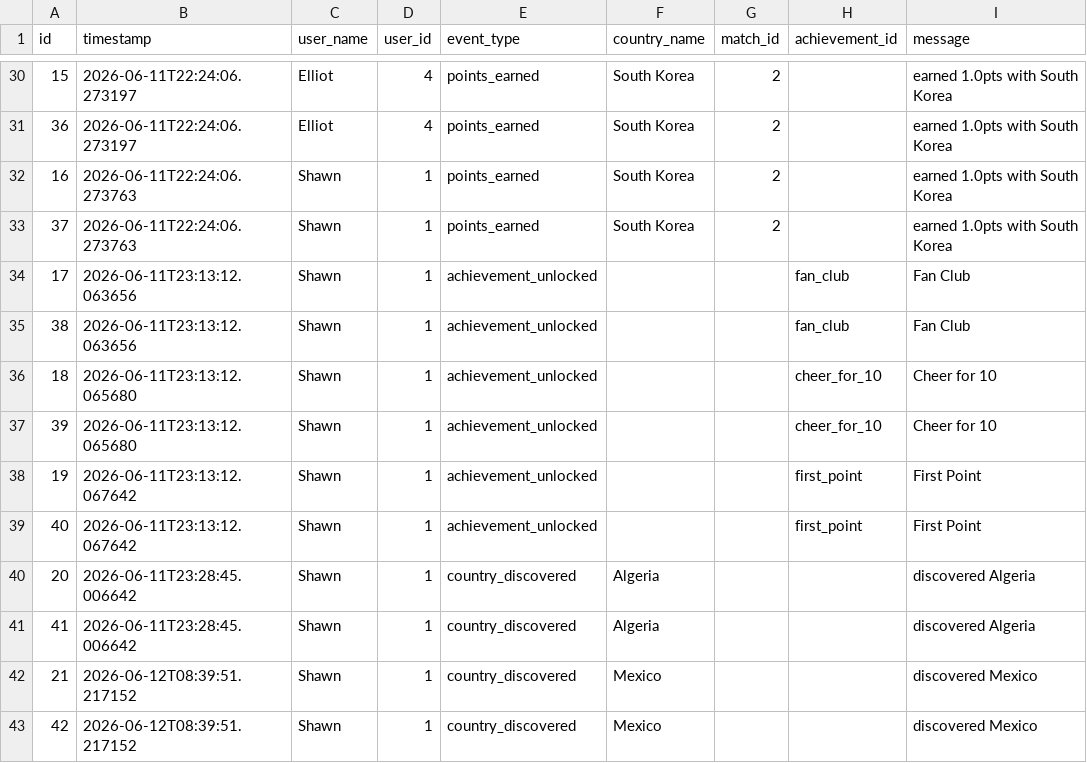
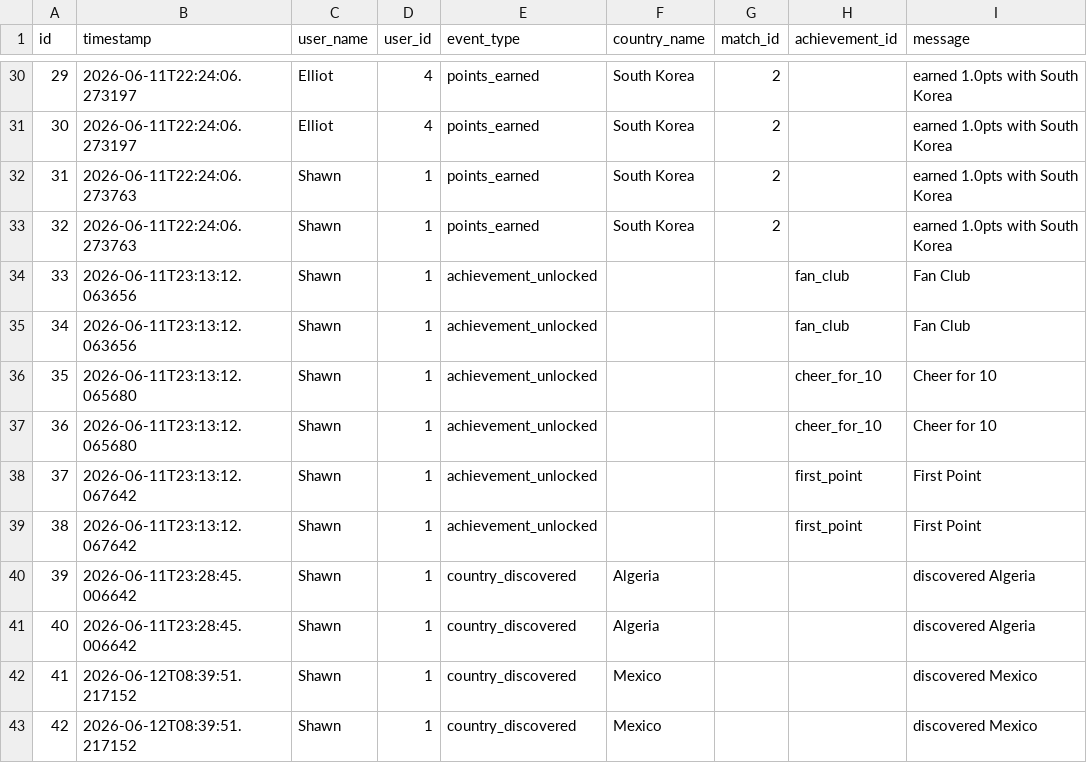
Before and after one commit to sme327/world-cup-family-hq, a CSV file: data/activity_backup.csv, drawn as a sheet; only a part is shown, gaps mark what is left out; the diff covers the shown part only.

```diff
--- a/data/activity_backup.csv
+++ b/data/activity_backup.csv
@@ -30,14 +30,14 @@ id,timestamp,user_name,user_id,event_type,country_name,match_id,achievement_id,m
-15,2026-06-11T22:24:06.273197,Elliot,4,points_earned,South Korea,2,,earned 1.0pts with South Korea
-36,2026-06-11T22:24:06.273197,Elliot,4,points_earned,South Korea,2,,earned 1.0pts with South Korea
-16,2026-06-11T22:24:06.273763,Shawn,1,points_earned,South Korea,2,,earned 1.0pts with South Korea
-37,2026-06-11T22:24:06.273763,Shawn,1,points_earned,South Korea,2,,earned 1.0pts with South Korea
-17,2026-06-11T23:13:12.063656,Shawn,1,achievement_unlocked,,,fan_club,Fan Club
-38,2026-06-11T23:13:12.063656,Shawn,1,achievement_unlocked,,,fan_club,Fan Club
-18,2026-06-11T23:13:12.065680,Shawn,1,achievement_unlocked,,,cheer_for_10,Cheer for 10
-39,2026-06-11T23:13:12.065680,Shawn,1,achievement_unlocked,,,cheer_for_10,Cheer for 10
-19,2026-06-11T23:13:12.067642,Shawn,1,achievement_unlocked,,,first_point,First Point
-40,2026-06-11T23:13:12.067642,Shawn,1,achievement_unlocked,,,first_point,First Point
-20,2026-06-11T23:28:45.006642,Shawn,1,country_discovered,Algeria,,,discovered Algeria
-41,2026-06-11T23:28:45.006642,Shawn,1,country_discovered,Algeria,,,discovered Algeria
-21,2026-06-12T08:39:51.217152,Shawn,1,country_discovered,Mexico,,,discovered Mexico
+29,2026-06-11T22:24:06.273197,Elliot,4,points_earned,South Korea,2,,earned 1.0pts with South Korea
+30,2026-06-11T22:24:06.273197,Elliot,4,points_earned,South Korea,2,,earned 1.0pts with South Korea
+31,2026-06-11T22:24:06.273763,Shawn,1,points_earned,South Korea,2,,earned 1.0pts with South Korea
+32,2026-06-11T22:24:06.273763,Shawn,1,points_earned,South Korea,2,,earned 1.0pts with South Korea
+33,2026-06-11T23:13:12.063656,Shawn,1,achievement_unlocked,,,fan_club,Fan Club
+34,2026-06-11T23:13:12.063656,Shawn,1,achievement_unlocked,,,fan_club,Fan Club
+35,2026-06-11T23:13:12.065680,Shawn,1,achievement_unlocked,,,cheer_for_10,Cheer for 10
+36,2026-06-11T23:13:12.065680,Shawn,1,achievement_unlocked,,,cheer_for_10,Cheer for 10
+37,2026-06-11T23:13:12.067642,Shawn,1,achievement_unlocked,,,first_point,First Point
+38,2026-06-11T23:13:12.067642,Shawn,1,achievement_unlocked,,,first_point,First Point
+39,2026-06-11T23:28:45.006642,Shawn,1,country_discovered,Algeria,,,discovered Algeria
+40,2026-06-11T23:28:45.006642,Shawn,1,country_discovered,Algeria,,,discovered Algeria
+41,2026-06-12T08:39:51.217152,Shawn,1,country_discovered,Mexico,,,discovered Mexico
 42,2026-06-12T08:39:51.217152,Shawn,1,country_discovered,Mexico,,,discovered Mexico
```
Also changed, not shown: 27 edited cells elsewhere in this file, 8 other files.
